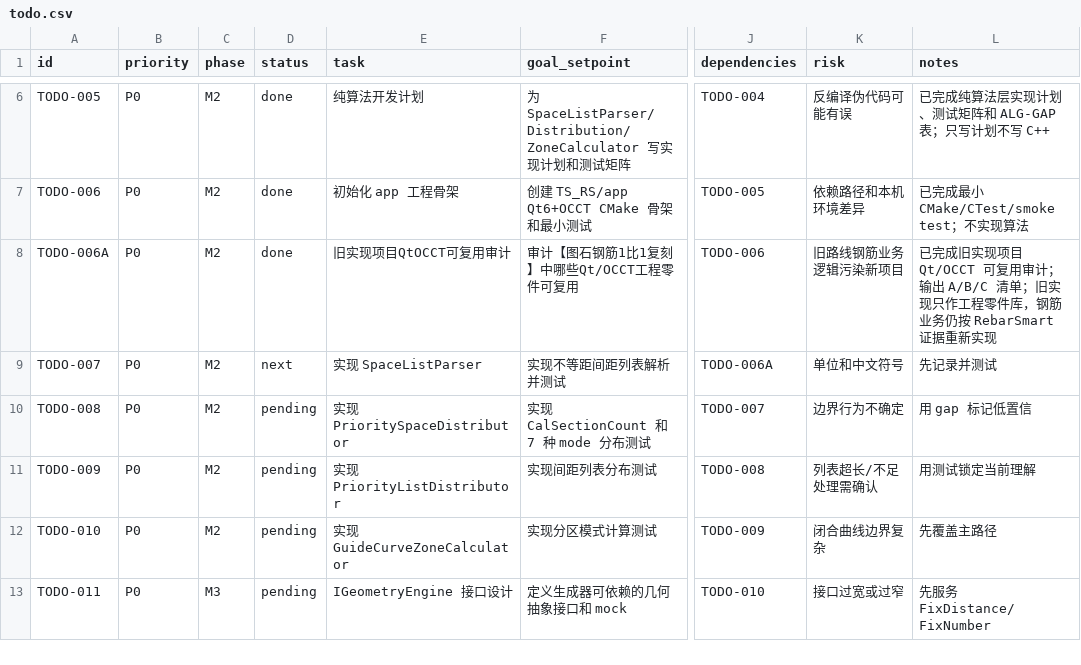
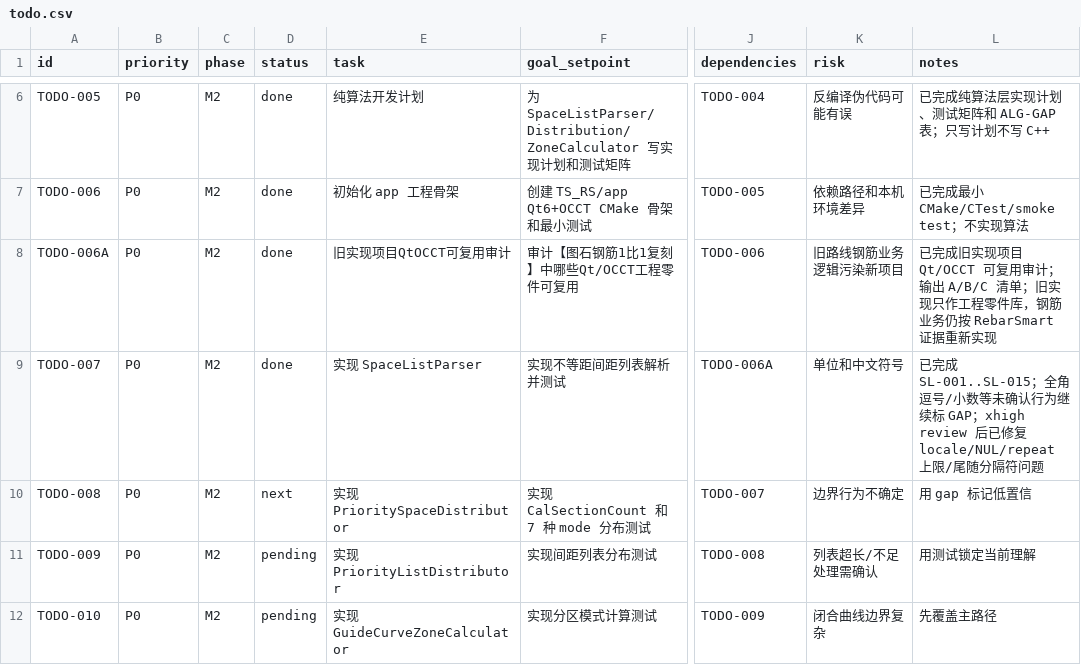
Before and after one commit to GHOSTAWOPS/TS_RS, a CSV file: todo.csv, drawn as a sheet; only a part is shown, gaps mark what is left out; the shorter side is filled out with more unchanged rows; the diff names each change by its address in the sheet, - before the commit and + after, or states it on an @@ line.

Commit message:
feat: complete TODO-007 SpaceListParser

```diff
--- a/todo.csv
+++ b/todo.csv
-D9 (status): next
+D9 (status): done
-L9 (notes): 先记录并测试
+L9 (notes): 已完成 SL-001..SL-015；全角逗号/小数等未确认行为继续标 GAP；xhigh review 后已修复 locale/NUL/repeat 上限/尾随分隔符问题
-D10 (status): pending
+D10 (status): next
```
Also changed, not shown: 8 other files.
